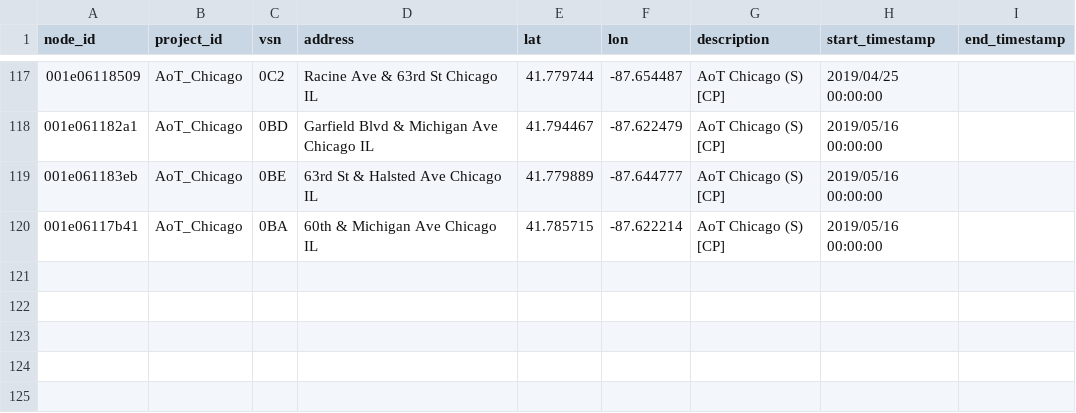
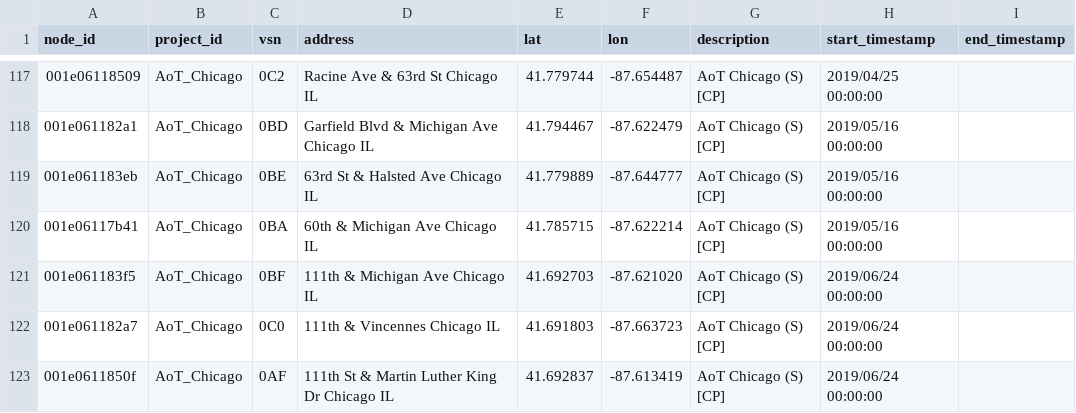
Before and after one commit to waggle-sensor/beehive-server, a CSV file: publishing-tools/projects/AoT_Chicago.complete/nodes.csv, drawn as a sheet; only a part is shown, gaps mark what is left out; the diff names each change by its address in the sheet, - before the commit and + after, or states it on an @@ line.

Commit message:
updated nodes

```diff
--- a/publishing-tools/projects/AoT_Chicago.complete/nodes.csv
+++ b/publishing-tools/projects/AoT_Chicago.complete/nodes.csv
+row 121: 001e061183f5 | AoT_Chicago | 0BF | 111th & Michigan Ave Chicago IL | 41.692703 | -87.621020 | AoT Chicago (S) [CP] | 2019/06/24 00:00:00
+row 122: 001e061182a7 | AoT_Chicago | 0C0 | 111th & Vincennes Chicago IL | 41.691803 | -87.663723 | AoT Chicago (S) [CP] | 2019/06/24 00:00:00
+row 123: 001e0611850f | AoT_Chicago | 0AF | 111th St & Martin Luther King Dr Chicago IL | 41.692837 | -87.613419 | AoT Chicago (S) [CP] | 2019/06/24 00:00:00
```
